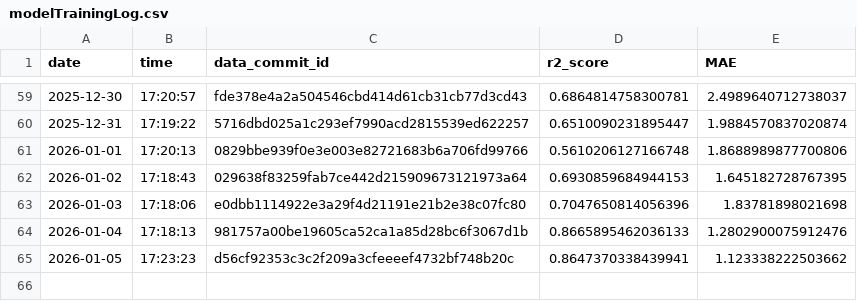
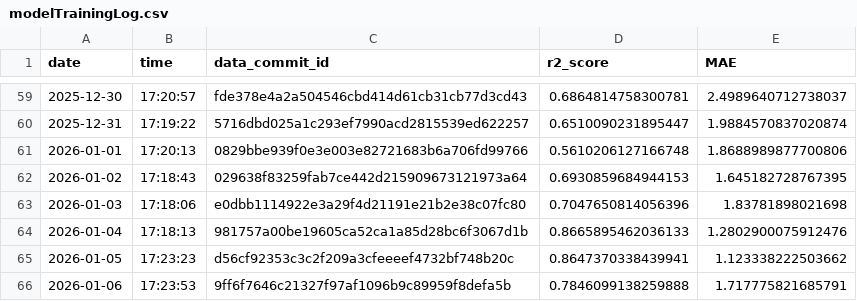
Before and after one commit to Markus-Ehrlich/MLGS, a CSV file: logs/modelTrainingLog.csv, drawn as a sheet; only a part is shown, gaps mark what is left out.

```diff
--- a/logs/modelTrainingLog.csv
+++ b/logs/modelTrainingLog.csv
@@ -65 +65,2 @@ date,time,data_commit_id,r2_score,MAE
 2026-01-05,17:23:23,d56cf92353c3c2f209a3cfeeeef4732bf748b20c,0.8647370338439941,1.123338222503662
+2026-01-06,17:23:53,9ff6f7646c21327f97af1096b9c89959f8defa5b,0.7846099138259888,1.717775821685791
```
Also changed, not shown: 2 other files.
